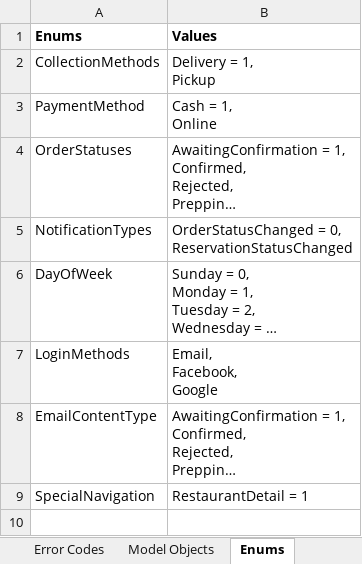
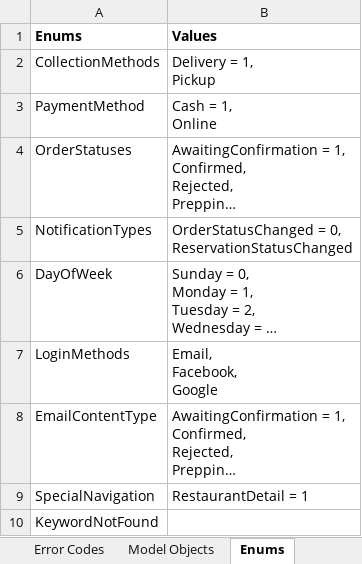
Before and after one commit to marxbilal/FYP---Tajziya-, an Excel workbook: Tajziya APIs.xlsx, sheet Enums, drawn as a sheet; long unchanged cells end in …; values as stored, in another font and other column widths than the file's, no borders; charts and pictures not drawn; the diff names each change by its address in the sheet, - before the commit and + after, or states it on an @@ line.

```diff
--- a/Tajziya APIs.xlsx (sheet Enums)
+++ b/Tajziya APIs.xlsx (sheet Enums)
+row 10: KeywordNotFound
```
Also changed, not shown: sheet User API, sheet Error Codes, sheet Model Objects, sheet Cluster API, other sheet tabs, charts or pictures, 2 other files.
